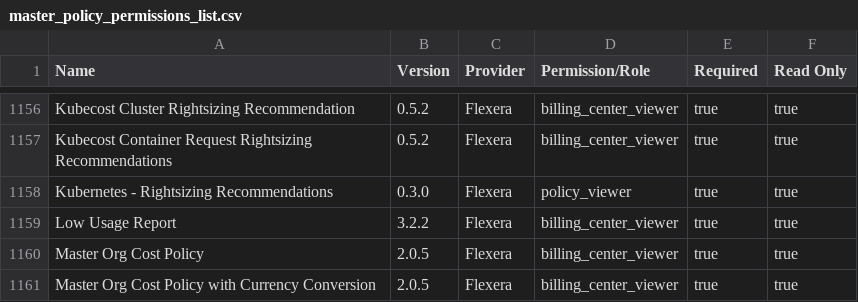
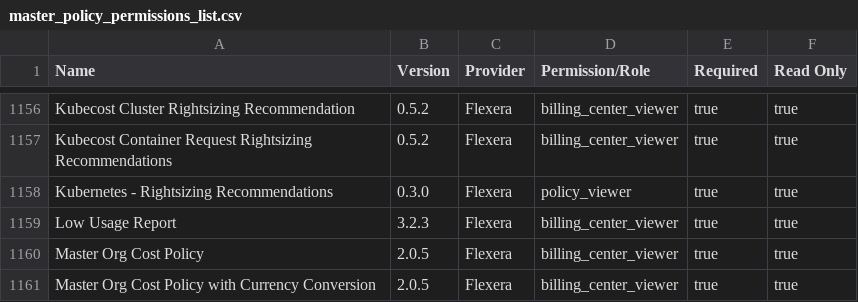
Before and after one commit to flexera-public/policy_templates, a CSV file: data/policy_permissions_list/master_policy_permissions_list.csv, drawn as a sheet; only a part is shown, gaps mark what is left out.

Commit message:
Update Policy Master Permissions List

```diff
--- a/data/policy_permissions_list/master_policy_permissions_list.csv
+++ b/data/policy_permissions_list/master_policy_permissions_list.csv
@@ -1158,3 +1158,3 @@ Kubecost Container Request Rightsizing Recommendations,0.5.2,Flexera,billing_cen
 Kubernetes - Rightsizing Recommendations,0.3.0,Flexera,policy_viewer,true,true
-Low Usage Report,3.2.2,Flexera,billing_center_viewer,true,true
+Low Usage Report,3.2.3,Flexera,billing_center_viewer,true,true
 Master Org Cost Policy,2.0.5,Flexera,billing_center_viewer,true,true
```
Also changed, not shown: 7 other files.
